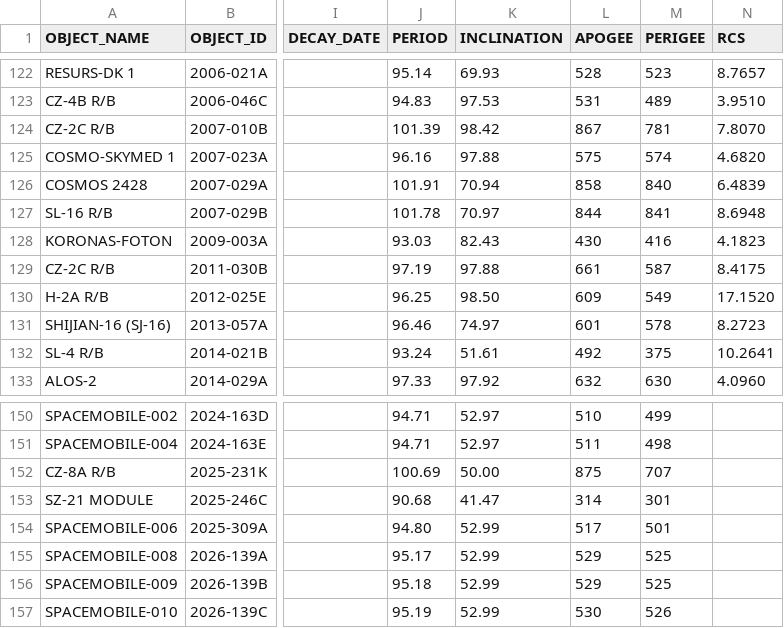
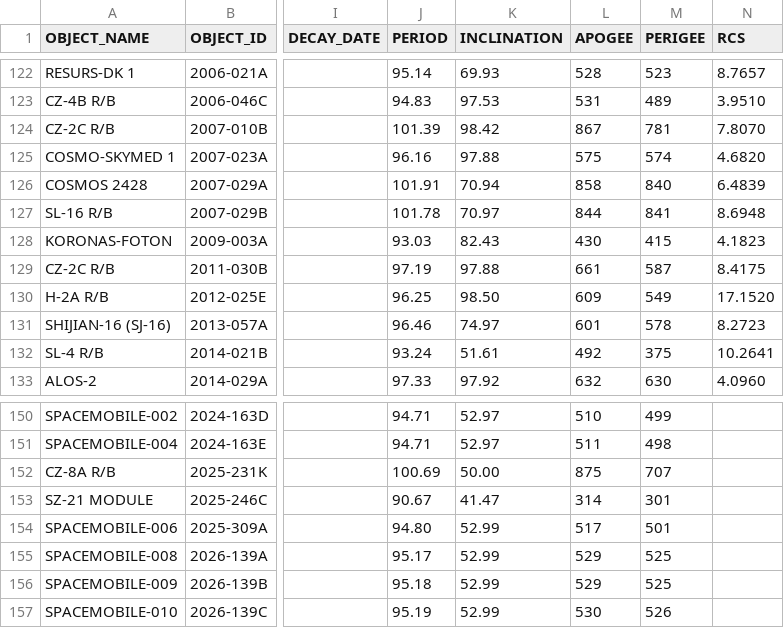
Before and after one commit to jimsBeam/my-map-satellite-mirror, a CSV file: docs/satcat-visual.csv, drawn as a sheet; only a part is shown, gaps mark what is left out; the diff covers the shown part only; the diff names each change by its address in the sheet, - before the commit and + after, or states it on an @@ line.

```diff
--- a/docs/satcat-visual.csv
+++ b/docs/satcat-visual.csv
-M128 (PERIGEE): 416
+M128 (PERIGEE): 415
-J153 (PERIOD): 90.68
+J153 (PERIOD): 90.67
```
Also changed, not shown: 27 edited cells elsewhere in this file, 2 other files.
